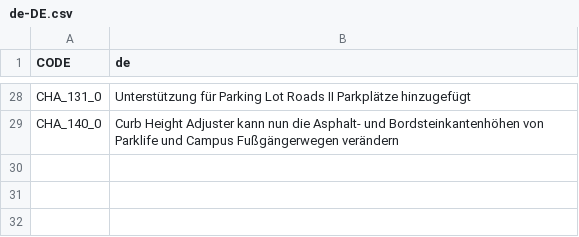
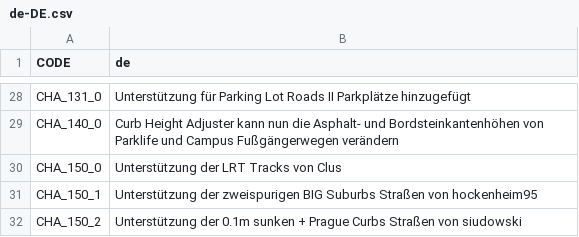
Before and after one commit to algernon-A/CurbHeightAdjuster, a CSV file: Translations/de-DE.csv, drawn as a sheet; only a part is shown, gaps mark what is left out; the diff names each change by its address in the sheet, - before the commit and + after, or states it on an @@ line.

```diff
--- a/Translations/de-DE.csv
+++ b/Translations/de-DE.csv
+row 30: CHA_150_0 | Unterstützung der LRT Tracks von Clus
+row 31: CHA_150_1 | Unterstützung der zweispurigen BIG Suburbs Straßen von hockenheim95
+row 32: CHA_150_2 | Unterstützung der 0.1m sunken + Prague Curbs Straßen von siudowski
```
Also changed, not shown: Translations/es-ES.csv, Translations/fr-FR.csv, 8 other files.
